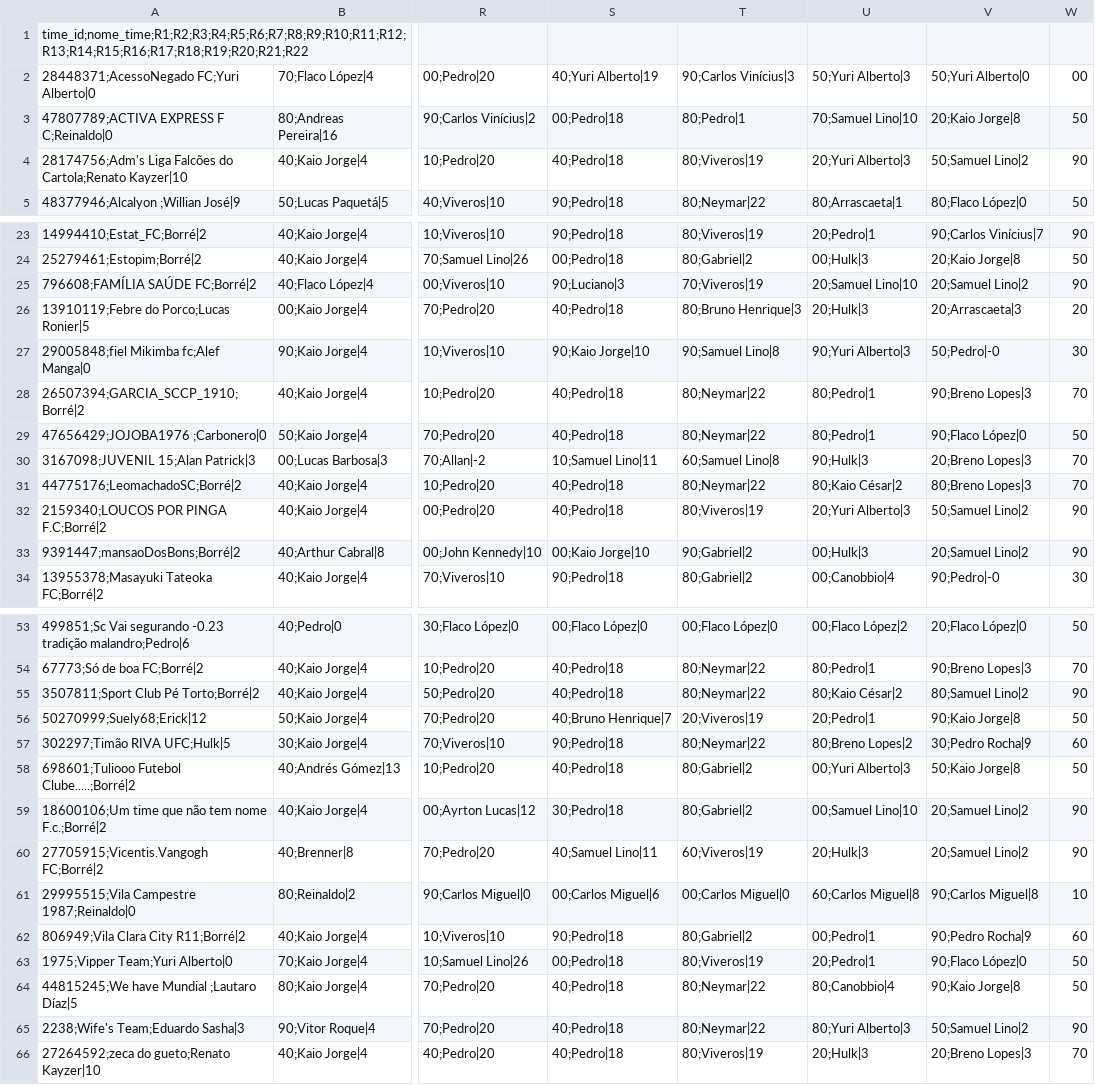
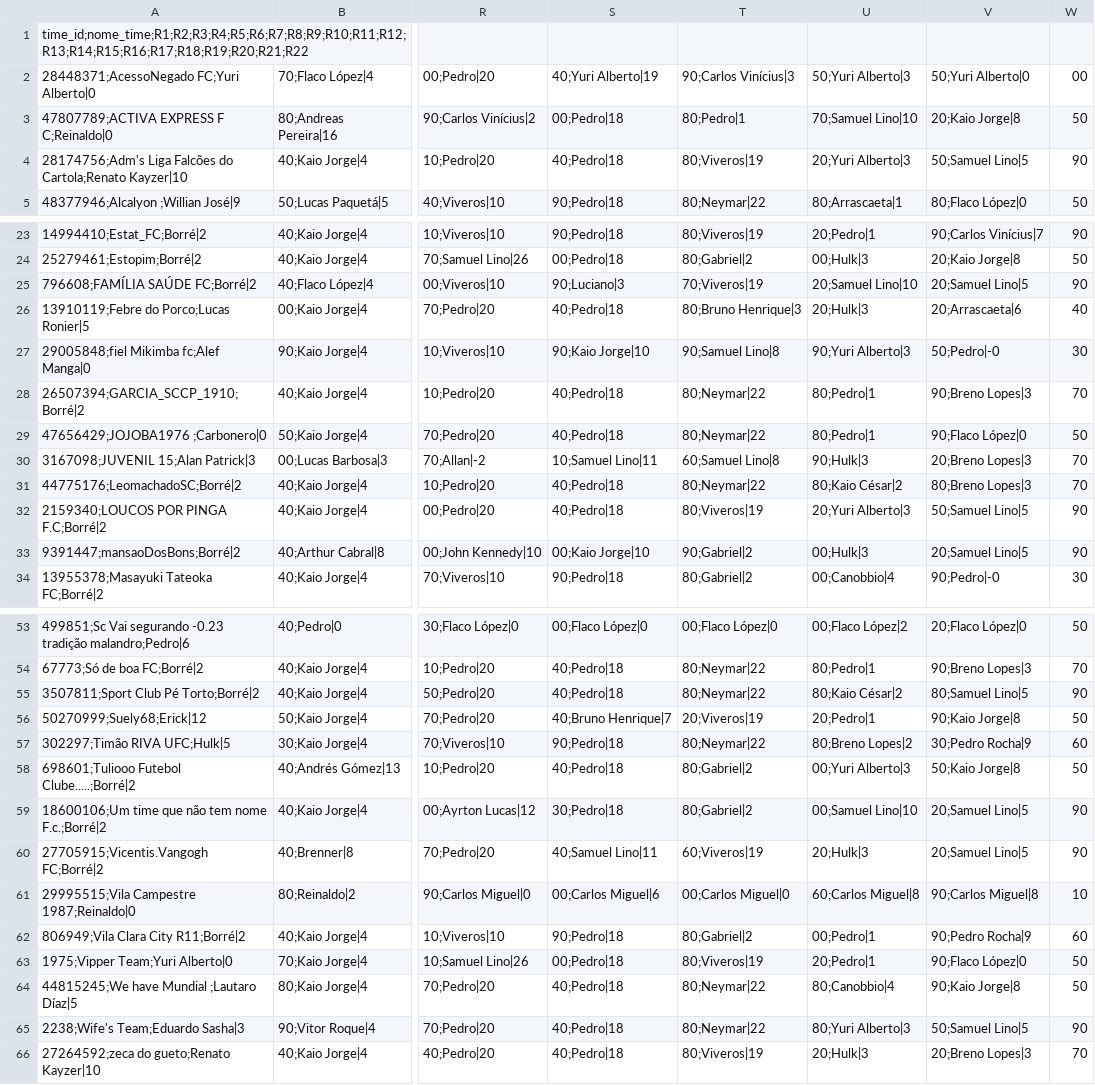
Before and after one commit to mmbsest90/liga-vila-cartobrothers-site, a CSV file: saida/capitaes.csv, drawn as a sheet; only a part is shown, gaps mark what is left out; the diff covers the shown part only; the diff names each change by its address in the sheet, - before the commit and + after, or states it on an @@ line.

```diff
--- a/saida/capitaes.csv
+++ b/saida/capitaes.csv
-V4: 50;Samuel Lino|2
+V4: 50;Samuel Lino|5
-V25: 20;Samuel Lino|2
+V25: 20;Samuel Lino|5
-V26: 20;Arrascaeta|3
+V26: 20;Arrascaeta|6
-W26: 20
+W26: 40
-V32: 50;Samuel Lino|2
+V32: 50;Samuel Lino|5
-V33: 20;Samuel Lino|2
+V33: 20;Samuel Lino|5
-V55: 80;Samuel Lino|2
+V55: 80;Samuel Lino|5
-V59:V60: 20;Samuel Lino|2
+V59:V60: 20;Samuel Lino|5
-V65: 50;Samuel Lino|2
+V65: 50;Samuel Lino|5
```
Also changed, not shown: 1 edited cell elsewhere in this file, saida/capitao-mito.csv, saida/classificacao-anual.csv, 8 other files.
